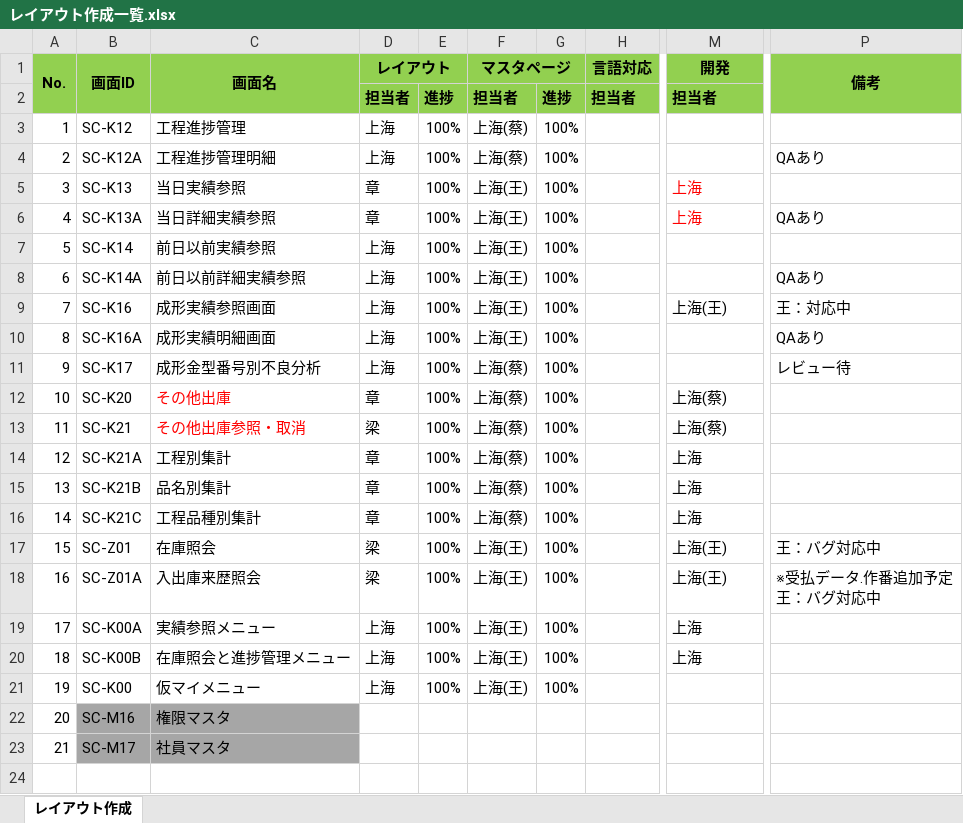
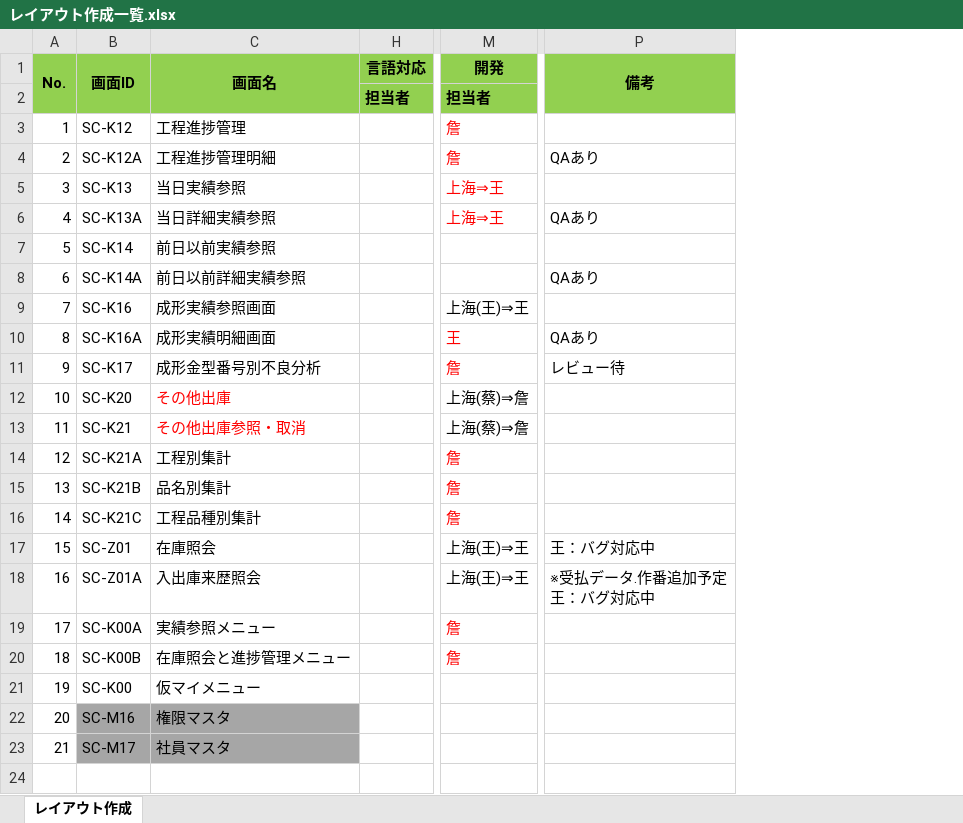
Before and after one commit to LeviDlflu/backdoor, an Excel workbook: 01_基本設計書/20200220リリース/レイアウト作成一覧.xlsx, sheet レイアウト作成, drawn as a sheet; only a part is shown, gaps mark what is left out; values as stored, in another font and other column widths than the file's, no borders; the diff names each change by its address in the sheet, - before the commit and + after, or states it on an @@ line.

Commit message:
作業分担

```diff
--- a/01_基本設計書/20200220リリース/レイアウト作成一覧.xlsx (sheet レイアウト作成)
+++ b/01_基本設計書/20200220リリース/レイアウト作成一覧.xlsx (sheet レイアウト作成)
@@ column D (レイアウト) hidden, rows 2-21: 担当者 | 上海 | 上海 | 章 | 章 | 上海 | 上海 | 上海 | 上海 | 上海 | 章 | 梁 | 章 | 章 | 章 | 梁 | 梁 | 上海 | 上海 | 上海 @@
@@ column E hidden, rows 2-21: 進捗 | 100% | 100% | 100% | 100% | 100% | 100% | 100% | 100% | 100% | 100% | 100% | 100% | 100% | 100% | 100% | 100% | 100% | 100% | 100% @@
@@ column F (マスタページ) hidden, rows 2-21: 担当者 | 上海(蔡) | 上海(蔡) | 上海(王) | 上海(王) | 上海(王) | 上海(王) | 上海(王) | 上海(王) | 上海(蔡) | 上海(蔡) | 上海(蔡) | 上海(蔡) | 上海(蔡) | 上海(蔡) | 上海(王) | 上海(王) | 上海(王) | 上海(王) | 上海(王) @@
@@ column G hidden, rows 2-21: 進捗 | 100% | 100% | 100% | 100% | 100% | 100% | 100% | 100% | 100% | 100% | 100% | 100% | 100% | 100% | 100% | 100% | 100% | 100% | 100% @@
-M3:M4 (開発): (empty)
+M3:M4 (開発): 詹
-M5:M6 (開発): 上海
+M5:M6 (開発): 上海⇒王
-M9 (開発): 上海(王)
+M9 (開発): 上海(王)⇒王
-P9 (備考): 王：対応中
+P9 (備考): (empty)
-M10 (開発): (empty)
+M10 (開発): 王
-M11 (開発): (empty)
+M11 (開発): 詹
-M12:M13 (開発): 上海(蔡)
+M12:M13 (開発): 上海(蔡)⇒詹
-M14:M16 (開発): 上海
+M14:M16 (開発): 詹
-M14:M16 text colour: black
+M14:M16 text colour: #FF0000
-M17:M18 (開発): 上海(王)
+M17:M18 (開発): 上海(王)⇒王
-M19:M20 (開発): 上海
+M19:M20 (開発): 詹
-M19:M20 text colour: black
+M19:M20 text colour: #FF0000
```
